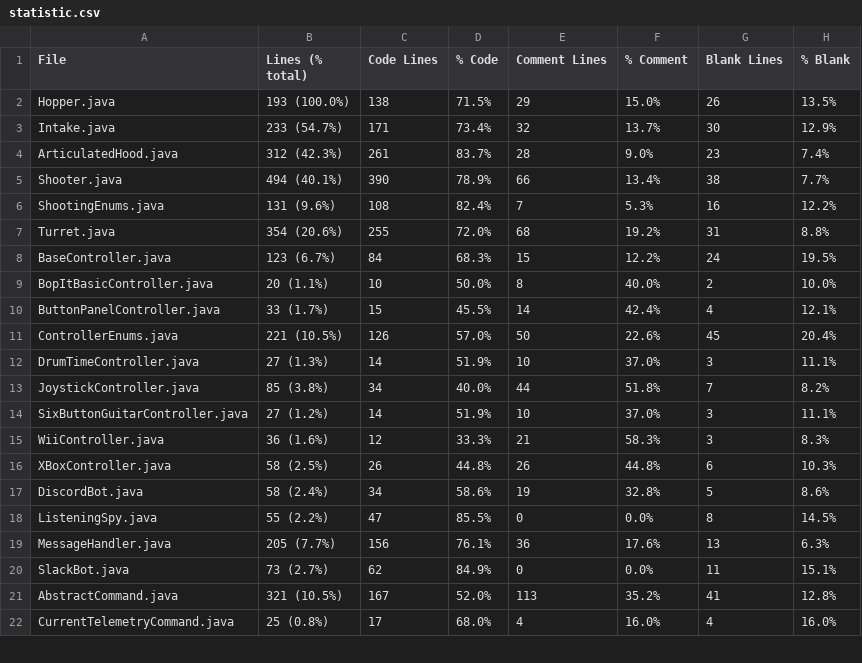
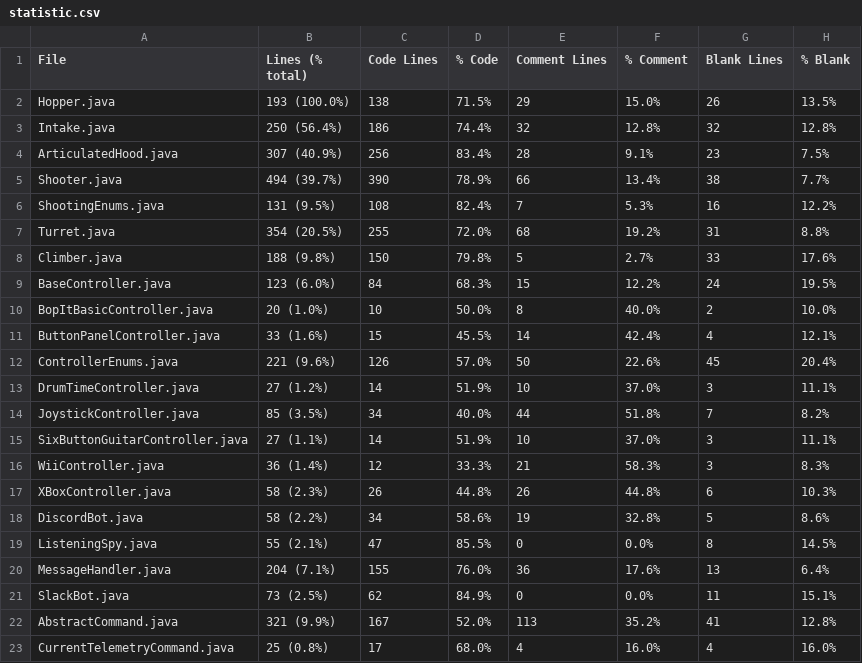
Before and after one commit to FRCTeam5199/Robot-Code-2021, a CSV file: statistic.csv, drawn as a sheet; only a part is shown; the diff covers the shown part only.

```diff
--- a/statistic.csv
+++ b/statistic.csv
@@ -2,21 +2,22 @@ File,Lines (% total),Code Lines,% Code,Comment Lines,% Comment,Blank Lines,% Bla
 Hopper.java,193 (100.0%),138,71.5%,29,15.0%,26,13.5%
-Intake.java,233 (54.7%),171,73.4%,32,13.7%,30,12.9%
-ArticulatedHood.java,312 (42.3%),261,83.7%,28,9.0%,23,7.4%
-Shooter.java,494 (40.1%),390,78.9%,66,13.4%,38,7.7%
-ShootingEnums.java,131 (9.6%),108,82.4%,7,5.3%,16,12.2%
-Turret.java,354 (20.6%),255,72.0%,68,19.2%,31,8.8%
-BaseController.java,123 (6.7%),84,68.3%,15,12.2%,24,19.5%
-BopItBasicController.java,20 (1.1%),10,50.0%,8,40.0%,2,10.0%
-ButtonPanelController.java,33 (1.7%),15,45.5%,14,42.4%,4,12.1%
-ControllerEnums.java,221 (10.5%),126,57.0%,50,22.6%,45,20.4%
-DrumTimeController.java,27 (1.3%),14,51.9%,10,37.0%,3,11.1%
-JoystickController.java,85 (3.8%),34,40.0%,44,51.8%,7,8.2%
-SixButtonGuitarController.java,27 (1.2%),14,51.9%,10,37.0%,3,11.1%
-WiiController.java,36 (1.6%),12,33.3%,21,58.3%,3,8.3%
-XBoxController.java,58 (2.5%),26,44.8%,26,44.8%,6,10.3%
-DiscordBot.java,58 (2.4%),34,58.6%,19,32.8%,5,8.6%
-ListeningSpy.java,55 (2.2%),47,85.5%,0,0.0%,8,14.5%
-MessageHandler.java,205 (7.7%),156,76.1%,36,17.6%,13,6.3%
-SlackBot.java,73 (2.7%),62,84.9%,0,0.0%,11,15.1%
-AbstractCommand.java,321 (10.5%),167,52.0%,113,35.2%,41,12.8%
+Intake.java,250 (56.4%),186,74.4%,32,12.8%,32,12.8%
+ArticulatedHood.java,307 (40.9%),256,83.4%,28,9.1%,23,7.5%
+Shooter.java,494 (39.7%),390,78.9%,66,13.4%,38,7.7%
+ShootingEnums.java,131 (9.5%),108,82.4%,7,5.3%,16,12.2%
+Turret.java,354 (20.5%),255,72.0%,68,19.2%,31,8.8%
+Climber.java,188 (9.8%),150,79.8%,5,2.7%,33,17.6%
+BaseController.java,123 (6.0%),84,68.3%,15,12.2%,24,19.5%
+BopItBasicController.java,20 (1.0%),10,50.0%,8,40.0%,2,10.0%
+ButtonPanelController.java,33 (1.6%),15,45.5%,14,42.4%,4,12.1%
+ControllerEnums.java,221 (9.6%),126,57.0%,50,22.6%,45,20.4%
+DrumTimeController.java,27 (1.2%),14,51.9%,10,37.0%,3,11.1%
+JoystickController.java,85 (3.5%),34,40.0%,44,51.8%,7,8.2%
+SixButtonGuitarController.java,27 (1.1%),14,51.9%,10,37.0%,3,11.1%
+WiiController.java,36 (1.4%),12,33.3%,21,58.3%,3,8.3%
+XBoxController.java,58 (2.3%),26,44.8%,26,44.8%,6,10.3%
+DiscordBot.java,58 (2.2%),34,58.6%,19,32.8%,5,8.6%
+ListeningSpy.java,55 (2.1%),47,85.5%,0,0.0%,8,14.5%
+MessageHandler.java,204 (7.1%),155,76.0%,36,17.6%,13,6.4%
+SlackBot.java,73 (2.5%),62,84.9%,0,0.0%,11,15.1%
+AbstractCommand.java,321 (9.9%),167,52.0%,113,35.2%,41,12.8%
 CurrentTelemetryCommand.java,25 (0.8%),17,68.0%,4,16.0%,4,16.0%
```
Also changed, not shown: 65 edited cells elsewhere in this file, 33 other files.
